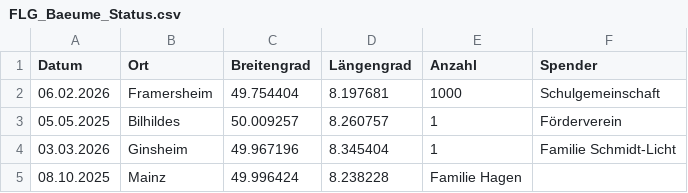
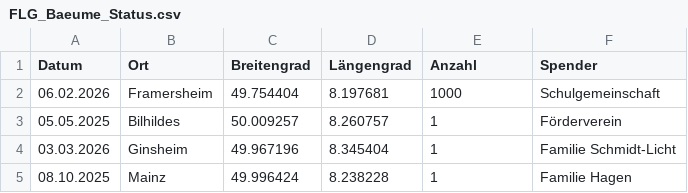
Before and after one commit to afuturemanager-ops/flg-baeume, a CSV file: FLG_Baeume_Status.csv, drawn as a sheet.

Commit message:
Update FLG_Baeume_Status.csv

```diff
--- a/FLG_Baeume_Status.csv
+++ b/FLG_Baeume_Status.csv
@@ -4,2 +4,2 @@
 03.03.2026;Ginsheim;49.967196;8.345404;1;Familie Schmidt-Licht
-08.10.2025;Mainz;49.996424;8.238228;Familie Hagen
+08.10.2025;Mainz;49.996424;8.238228;1;Familie Hagen
```
